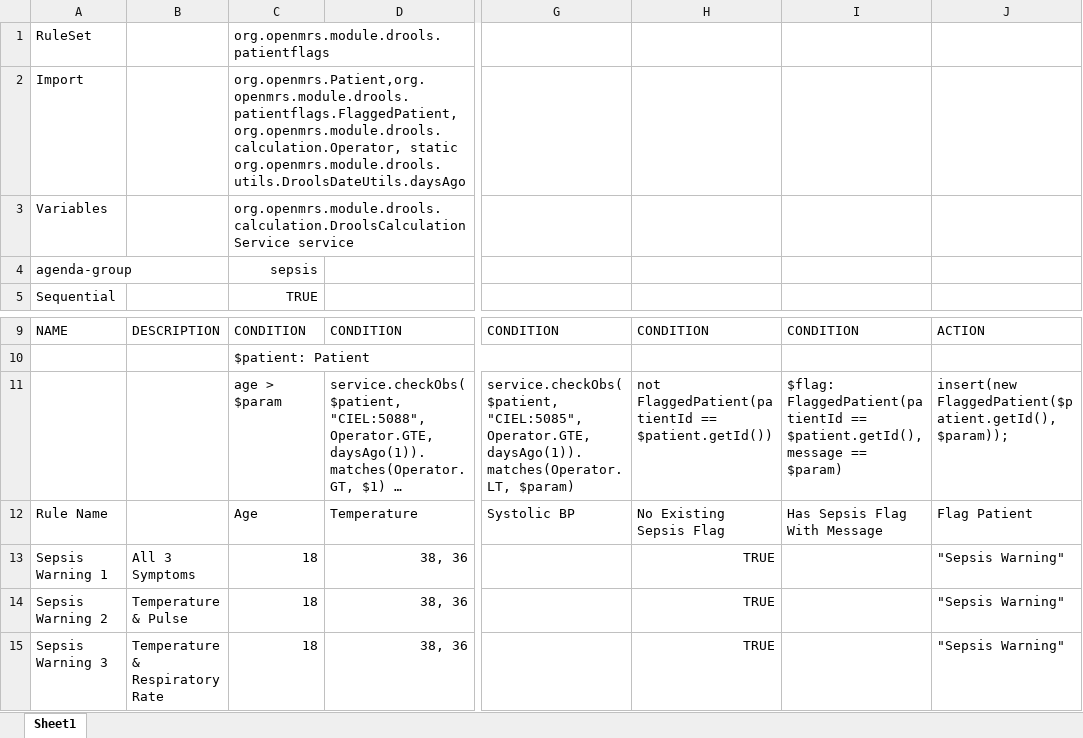
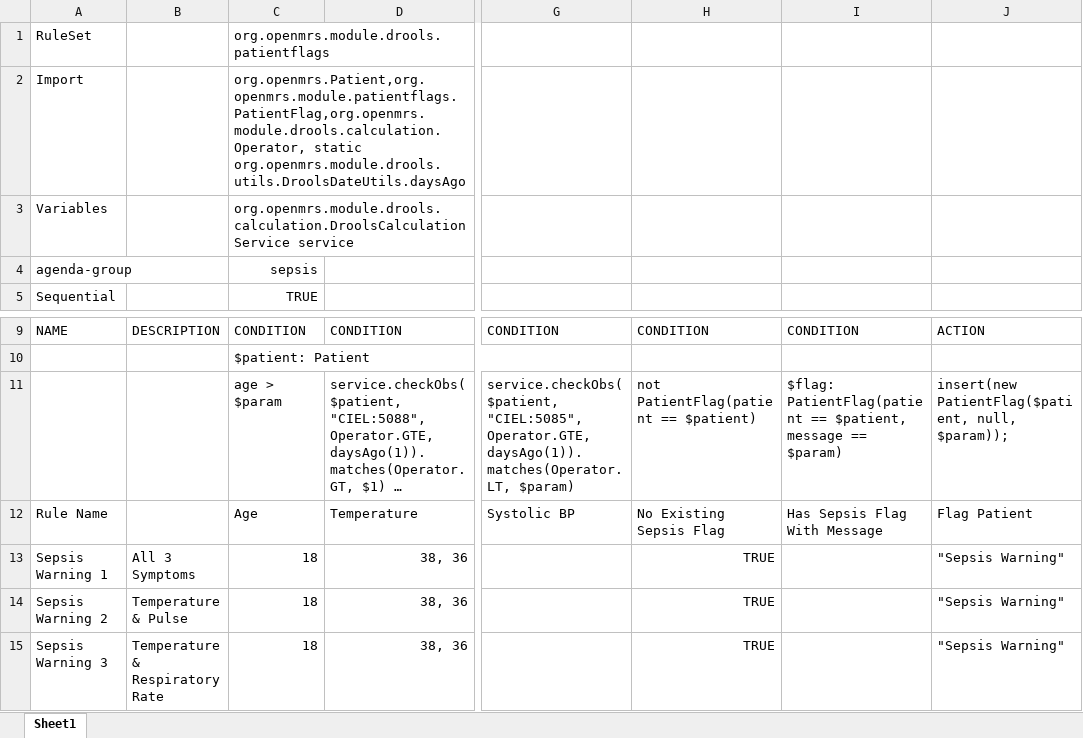
Before and after one commit to samuelmale/drools-config, an Excel workbook: sepsis/rules/sepsis_rules_table.drl.xlsx, sheet Sheet1, drawn as a sheet; only a part is shown, gaps mark what is left out; long unchanged cells end in …; values as stored, in another font and other column widths than the file's, no borders; the diff names each change by its address in the sheet, - before the commit and + after, or states it on an @@ line.

Commit message:
Drop usage of FlaggedPatient

```diff
--- a/sepsis/rules/sepsis_rules_table.drl.xlsx (sheet Sheet1)
+++ b/sepsis/rules/sepsis_rules_table.drl.xlsx (sheet Sheet1)
-C2: org.openmrs.Patient,org.openmrs.module.drools.patientflags.FlaggedPatient,org.openmrs.module.drools.calculation.Operator, static org.openmrs.module.drools.utils.DroolsDateUtils.daysAgo
+C2: org.openmrs.Patient,org.openmrs.module.patientflags.PatientFlag,org.openmrs.module.drools.calculation.Operator, static org.openmrs.module.drools.utils.DroolsDateUtils.daysAgo
-H11: not FlaggedPatient(patientId == $patient.getId())
+H11: not PatientFlag(patient == $patient)
-I11: $flag: FlaggedPatient(patientId == $patient.getId(), message ==…
+I11: $flag: PatientFlag(patient == $patient, message ==…
-J11: insert(new FlaggedPatient($patient.getId(), $param));
+J11: insert(new PatientFlag($patient, null, $param));
```
Also changed, not shown: 5 other files.
